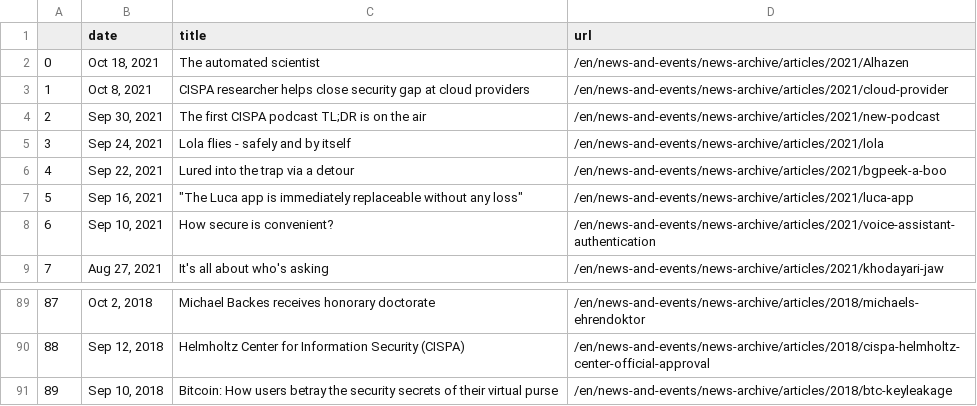
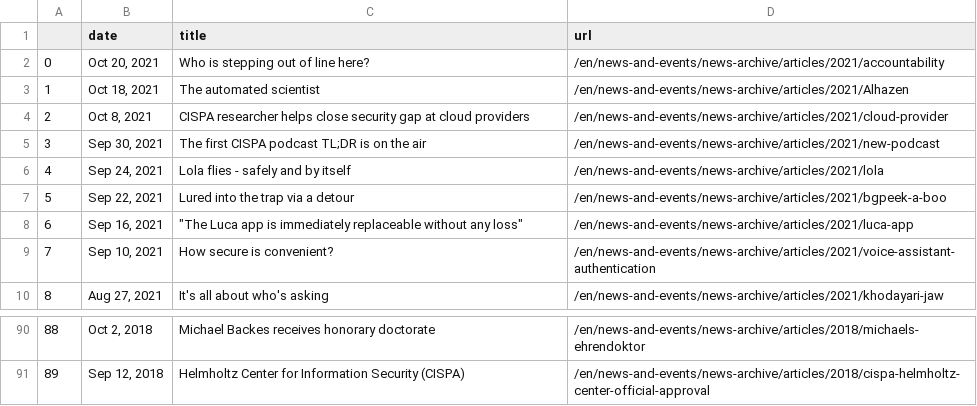
Before and after one commit to gbolduan/data_harvest, a CSV file: scraped_news.csv, drawn as a sheet; only a part is shown, gaps mark what is left out; removed rows and columns are numbered as before the commit, all else as after; the diff names each change by its address in the sheet, - before the commit and + after, or states it on an @@ line.

```diff
--- a/scraped_news.csv
+++ b/scraped_news.csv
+row 2: 0 | Oct 20, 2021 | Who is stepping out of line here? | /en/news-and-events/news-archive/articles/2021/accountability
@@ column A renumbered between rows 3 and 91 @@
-row 91: 89 | Sep 10, 2018 | Bitcoin: How users betray the security secrets of their virtual purse | /en/news-and-events/news-archive/articles/2018/btc-keyleakage
```
